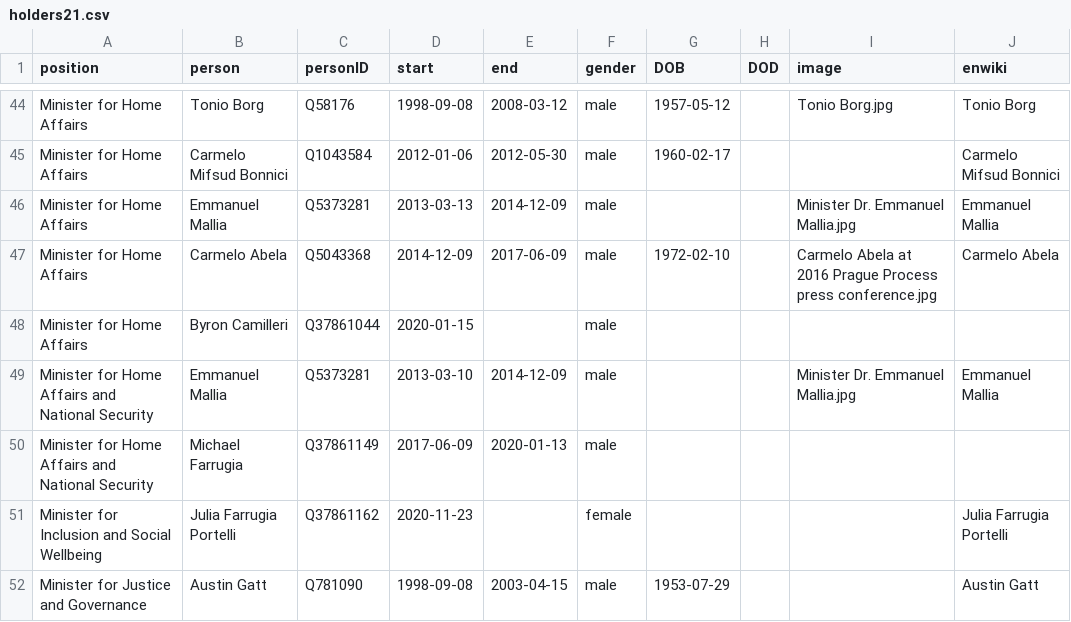
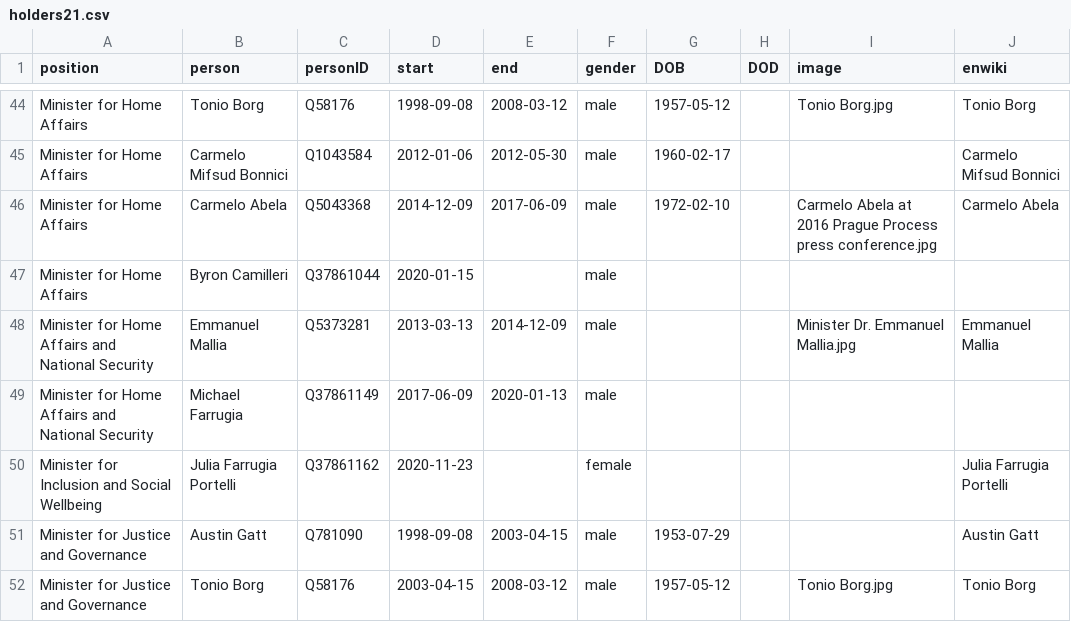
Before and after one commit to every-politician-scrapers/malta-ministers, a CSV file: html/holders21.csv, drawn as a sheet; only a part is shown, gaps mark what is left out; the shorter side is filled out with more unchanged rows.

Commit message:
PCB update

```diff
--- a/html/holders21.csv
+++ b/html/holders21.csv
@@ -45,6 +45,5 @@ Minister for Home Affairs,Tonio Borg,Q58176,1998-09-08,2008-03-12,male,1957-05-1
 Minister for Home Affairs,Carmelo Mifsud Bonnici,Q1043584,2012-01-06,2012-05-30,male,1960-02-17,,,Carmelo Mifsud Bonnici
-Minister for Home Affairs,Emmanuel Mallia,Q5373281,2013-03-13,2014-12-09,male,,,Minister Dr. Emmanuel Mallia.jpg,Emmanuel Mallia
 Minister for Home Affairs,Carmelo Abela,Q5043368,2014-12-09,2017-06-09,male,1972-02-10,,Carmelo Abela at 2016 Prague Process press conference.jpg,Carmelo Abela
 Minister for Home Affairs,Byron Camilleri,Q37861044,2020-01-15,,male,,,,
-Minister for Home Affairs and National Security,Emmanuel Mallia,Q5373281,2013-03-10,2014-12-09,male,,,Minister Dr. Emmanuel Mallia.jpg,Emmanuel Mallia
+Minister for Home Affairs and National Security,Emmanuel Mallia,Q5373281,2013-03-13,2014-12-09,male,,,Minister Dr. Emmanuel Mallia.jpg,Emmanuel Mallia
 Minister for Home Affairs and National Security,Michael Farrugia,Q37861149,2017-06-09,2020-01-13,male,,,,
```
